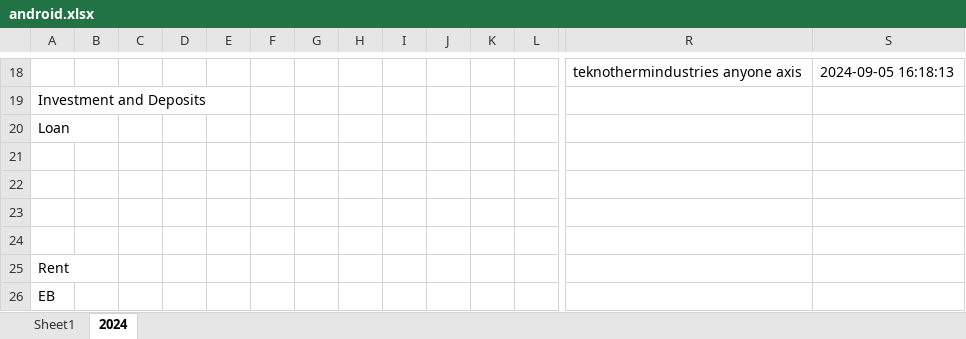
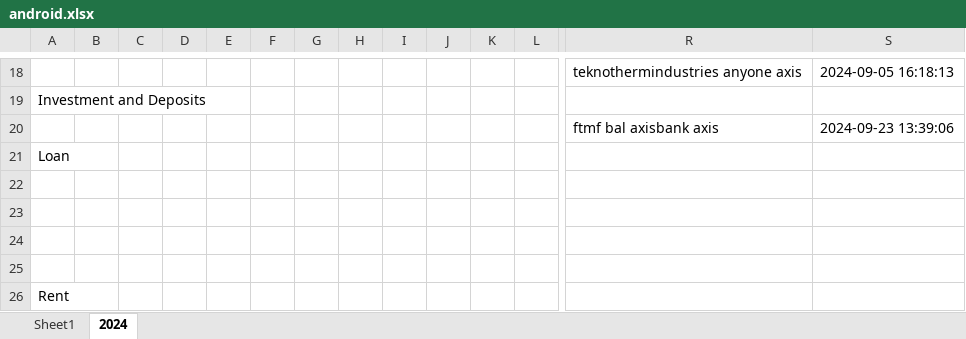
Before and after one commit to vinothvikas1987/LLM_Android, an Excel workbook: android.xlsx, sheet 2024, drawn as a sheet; only a part is shown, gaps mark what is left out; the shorter side is filled out with more unchanged rows; values as stored, in another font and other column widths than the file's, no borders; rows hold the shown columns only; the diff names each change by its address in the sheet, - before the commit and + after, or states it on an @@ line.

Commit message:
Update Excel file 2024-09-23 08:13:27.167125

```diff
--- a/android.xlsx (sheet 2024)
+++ b/android.xlsx (sheet 2024)
+row 20:  |  |  |  |  |  |  |  |  |  |  |  | ftmf bal axisbank axis | 2024-09-23 13:39:06
```
